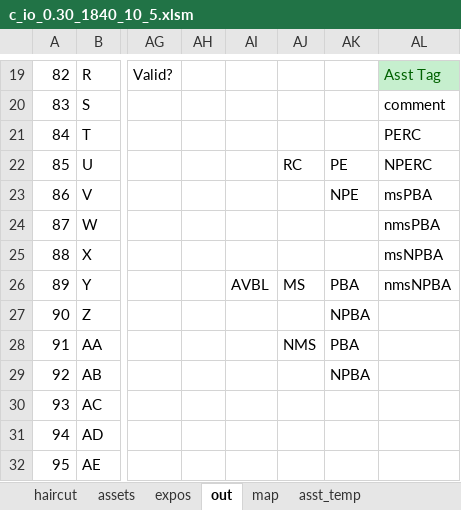
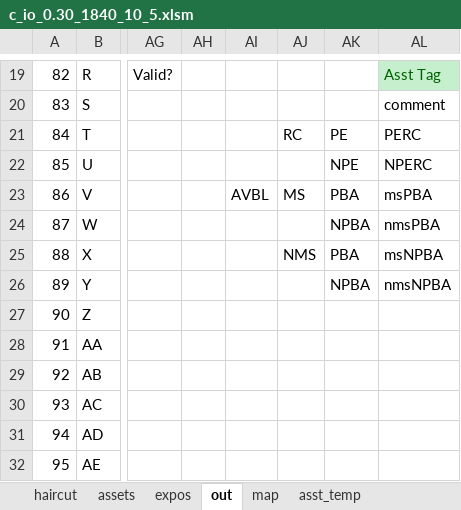
Before and after one commit to ufo2mstar/nab, an Excel workbook: build/c_io_0.30_1840_10_5.xlsm, sheet out, drawn as a sheet; only a part is shown, gaps mark what is left out; values as stored, in another font and other column widths than the file's, no borders; the diff names each change by its address in the sheet, - before the commit and + after, or states it on an @@ line.

```diff
--- a/build/c_io_0.30_1840_10_5.xlsm (sheet out)
+++ b/build/c_io_0.30_1840_10_5.xlsm (sheet out)
-AJ21: (empty)
+AJ21: RC
-AK21: (empty)
+AK21: PE
-AJ22: RC
+AJ22: (empty)
-AK22: PE
+AK22: NPE
-AI23: (empty)
+AI23: AVBL
-AJ23: (empty)
+AJ23: MS
-AK23: NPE
+AK23: PBA
-AK24: (empty)
+AK24: NPBA
-AJ25: (empty)
+AJ25: NMS
-AK25: (empty)
+AK25: PBA
-AI26: AVBL
+AI26: (empty)
-AJ26: MS
+AJ26: (empty)
-AK26: PBA
+AK26: NPBA
-AK27: NPBA
+AK27: (empty)
-AJ28: NMS
+AJ28: (empty)
-AK28: PBA
+AK28: (empty)
-AK29: NPBA
+AK29: (empty)
```
Also changed, not shown: sheet steps, sheet assets_results, sheet asst_temp, sheet expo_results, sheet expos, build/Consumer-ChangeLog.xlsx.
